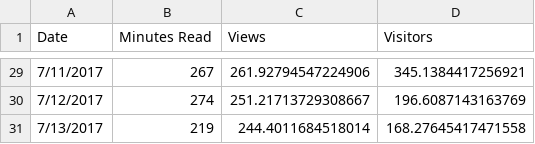
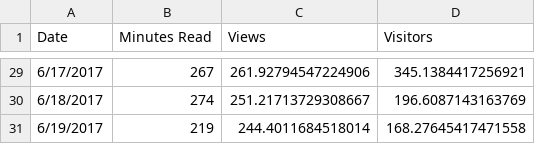
Before and after one commit to SamsungInternet/dashboard, a CSV file: data/medium-stats-overview-2017-06-19.csv, drawn as a sheet; only a part is shown, gaps mark what is left out; the diff covers the shown part only.

Commit message:
Fix broken dates and links

```diff
--- a/data/medium-stats-overview-2017-06-19.csv
+++ b/data/medium-stats-overview-2017-06-19.csv
@@ -29,3 +29,3 @@ Date, Minutes Read, Views, Visitors
-7/11/2017,267,261.92794547224906,345.1384417256921
-7/12/2017,274,251.21713729308667,196.6087143163769
-7/13/2017,219,244.4011684518014,168.27645417471558
+6/17/2017,267,261.92794547224906,345.1384417256921
+6/18/2017,274,251.21713729308667,196.6087143163769
+6/19/2017,219,244.4011684518014,168.27645417471558
```
Also changed, not shown: 27 edited cells elsewhere in this file, 2 other files.
